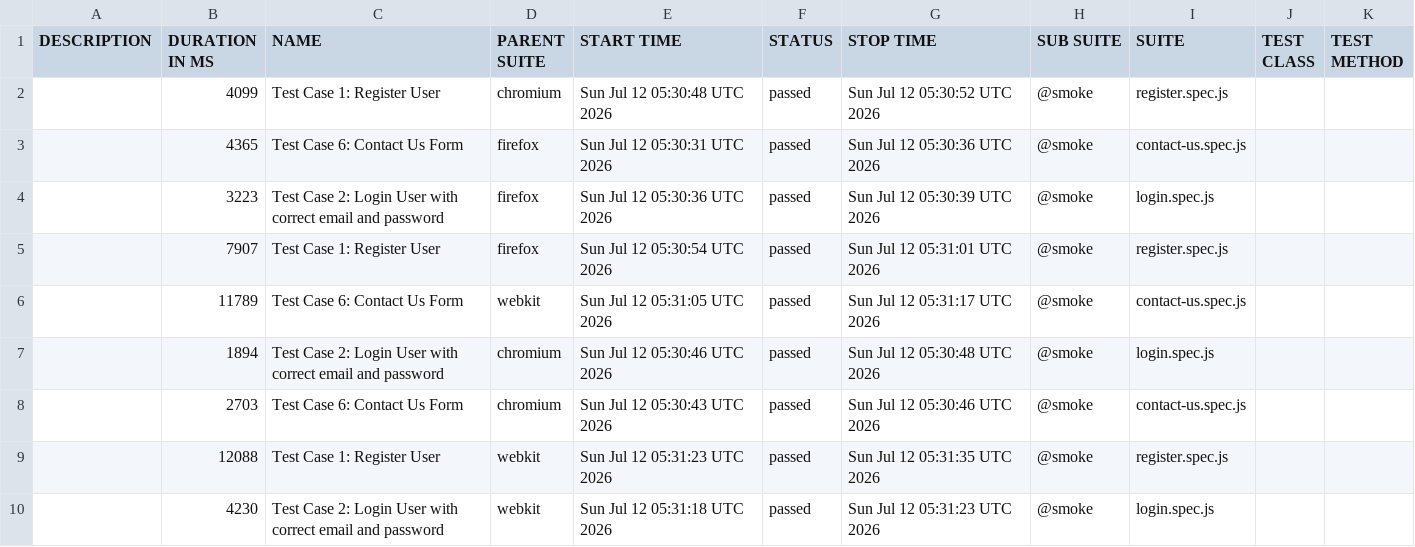
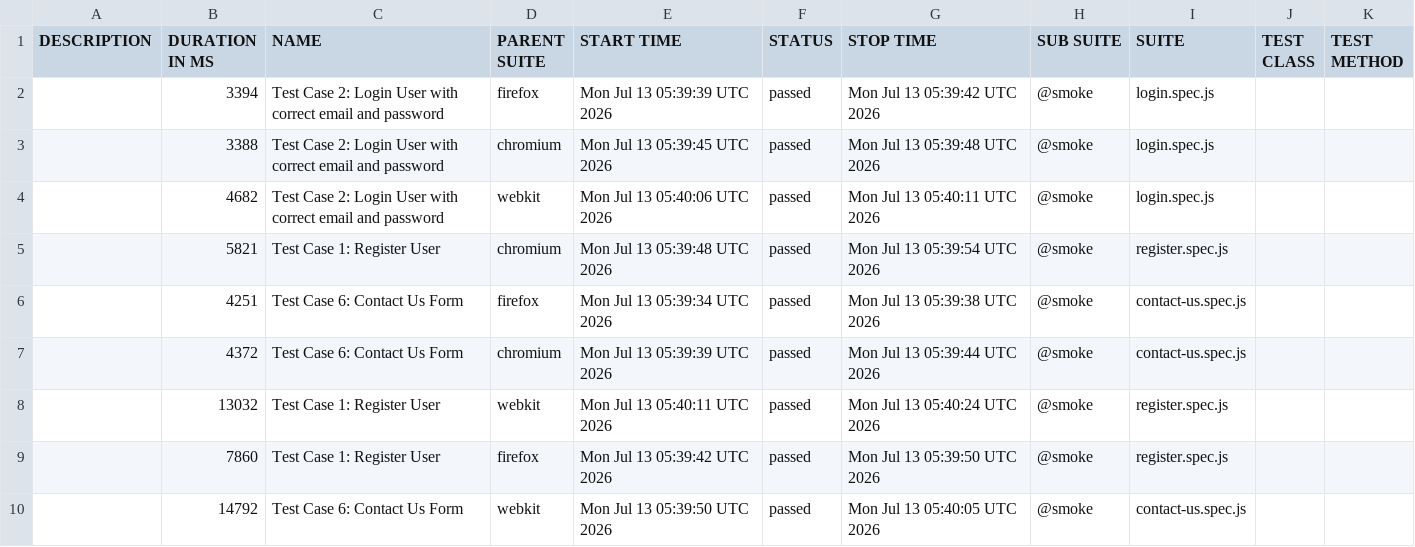
Before and after one commit to s3-qe-team/automation-playwright-project, a CSV file: data/suites.csv, drawn as a sheet.

```diff
--- a/data/suites.csv
+++ b/data/suites.csv
@@ -1,10 +1,10 @@
 "DESCRIPTION","DURATION IN MS","NAME","PARENT SUITE","START TIME","STATUS","STOP TIME","SUB SUITE","SUITE","TEST CLASS","TEST METHOD"
-"","4099","Test Case 1: Register User","chromium","Sun Jul 12 05:30:48 UTC 2026","passed","Sun Jul 12 05:30:52 UTC 2026","@smoke","register.spec.js","",""
-"","4365","Test Case 6: Contact Us Form","firefox","Sun Jul 12 05:30:31 UTC 2026","passed","Sun Jul 12 05:30:36 UTC 2026","@smoke","contact-us.spec.js","",""
-"","3223","Test Case 2: Login User with correct email and password","firefox","Sun Jul 12 05:30:36 UTC 2026","passed","Sun Jul 12 05:30:39 UTC 2026","@smoke","login.spec.js","",""
-"","7907","Test Case 1: Register User","firefox","Sun Jul 12 05:30:54 UTC 2026","passed","Sun Jul 12 05:31:01 UTC 2026","@smoke","register.spec.js","",""
-"","11789","Test Case 6: Contact Us Form","webkit","Sun Jul 12 05:31:05 UTC 2026","passed","Sun Jul 12 05:31:17 UTC 2026","@smoke","contact-us.spec.js","",""
-"","1894","Test Case 2: Login User with correct email and password","chromium","Sun Jul 12 05:30:46 UTC 2026","passed","Sun Jul 12 05:30:48 UTC 2026","@smoke","login.spec.js","",""
-"","2703","Test Case 6: Contact Us Form","chromium","Sun Jul 12 05:30:43 UTC 2026","passed","Sun Jul 12 05:30:46 UTC 2026","@smoke","contact-us.spec.js","",""
-"","12088","Test Case 1: Register User","webkit","Sun Jul 12 05:31:23 UTC 2026","passed","Sun Jul 12 05:31:35 UTC 2026","@smoke","register.spec.js","",""
-"","4230","Test Case 2: Login User with correct email and password","webkit","Sun Jul 12 05:31:18 UTC 2026","passed","Sun Jul 12 05:31:23 UTC 2026","@smoke","login.spec.js","",""
+"","3394","Test Case 2: Login User with correct email and password","firefox","Mon Jul 13 05:39:39 UTC 2026","passed","Mon Jul 13 05:39:42 UTC 2026","@smoke","login.spec.js","",""
+"","3388","Test Case 2: Login User with correct email and password","chromium","Mon Jul 13 05:39:45 UTC 2026","passed","Mon Jul 13 05:39:48 UTC 2026","@smoke","login.spec.js","",""
+"","4682","Test Case 2: Login User with correct email and password","webkit","Mon Jul 13 05:40:06 UTC 2026","passed","Mon Jul 13 05:40:11 UTC 2026","@smoke","login.spec.js","",""
+"","5821","Test Case 1: Register User","chromium","Mon Jul 13 05:39:48 UTC 2026","passed","Mon Jul 13 05:39:54 UTC 2026","@smoke","register.spec.js","",""
+"","4251","Test Case 6: Contact Us Form","firefox","Mon Jul 13 05:39:34 UTC 2026","passed","Mon Jul 13 05:39:38 UTC 2026","@smoke","contact-us.spec.js","",""
+"","4372","Test Case 6: Contact Us Form","chromium","Mon Jul 13 05:39:39 UTC 2026","passed","Mon Jul 13 05:39:44 UTC 2026","@smoke","contact-us.spec.js","",""
+"","13032","Test Case 1: Register User","webkit","Mon Jul 13 05:40:11 UTC 2026","passed","Mon Jul 13 05:40:24 UTC 2026","@smoke","register.spec.js","",""
+"","7860","Test Case 1: Register User","firefox","Mon Jul 13 05:39:42 UTC 2026","passed","Mon Jul 13 05:39:50 UTC 2026","@smoke","register.spec.js","",""
+"","14792","Test Case 6: Contact Us Form","webkit","Mon Jul 13 05:39:50 UTC 2026","passed","Mon Jul 13 05:40:05 UTC 2026","@smoke","contact-us.spec.js","",""
```
Also changed, not shown: 43 other files.
